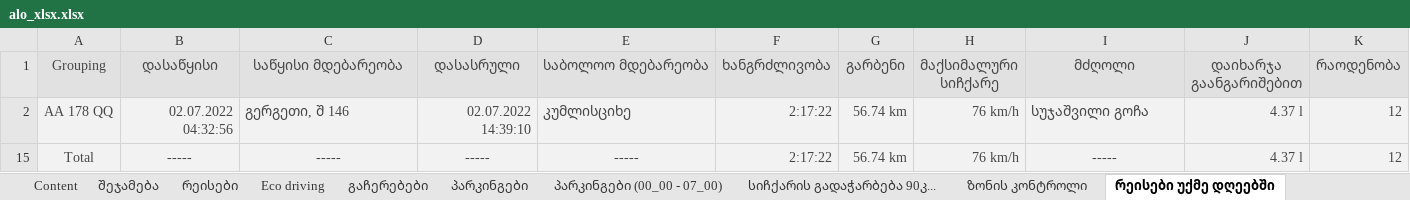
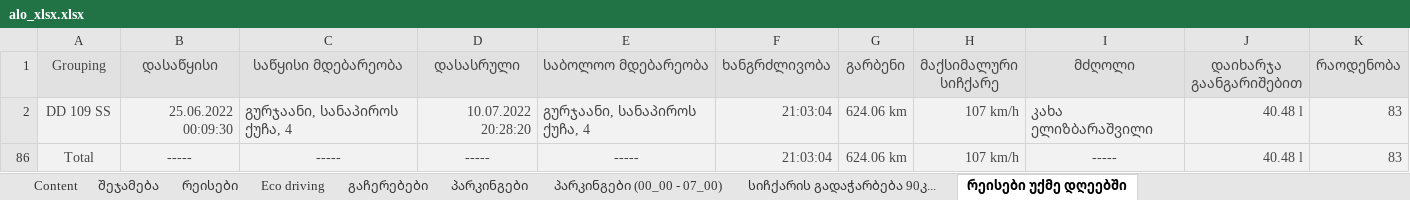
Before and after one commit to ggozalishvili/etl, an Excel workbook: apps/alo_xlsx.xlsx, sheet რეისები უქმე დღეებში, drawn as a sheet; values as stored, in another font and other column widths than the file's, no borders; removed rows and columns are numbered as before the commit, all else as after; the diff names each change by its address in the sheet, - before the commit and + after, or states it on an @@ line.

```diff
--- a/apps/alo_xlsx.xlsx (sheet რეისები უქმე დღეებში)
+++ b/apps/alo_xlsx.xlsx (sheet რეისები უქმე დღეებში)
-sheet tab: ზონის კონტროლი
-row 2: AA 178 QQ | 02.07.2022 04:32:56 | გერგეთი, შ 146 | 02.07.2022 14:39:10 | კუმლისციხე | 2:17:22 | 56.74 km | 76 km/h | სუჯაშვილი გოჩა | 4.37 l | 12
+row 2: DD 109 SS | 25.06.2022 00:09:30 | გურჯაანი, სანაპიროს ქუჩა, 4 | 10.07.2022 20:28:20 | გურჯაანი, სანაპიროს ქუჩა, 4 | 21:03:04 | 624.06 km | 107 km/h | კახა ელიზბარაშვილი | 40.48 l | 83
-F86 (ხანგრძლივობა): 2:17:22
+F86 (ხანგრძლივობა): 21:03:04
-G86 (გარბენი): 56.74 km
+G86 (გარბენი): 624.06 km
-H86 (მაქსიმალური სიჩქარე): 76 km/h
+H86 (მაქსიმალური სიჩქარე): 107 km/h
-J86 (დაიხარჯა გაანგარიშებით): 4.37 l
+J86 (დაიხარჯა გაანგარიშებით): 40.48 l
-K86 (რაოდენობა): 12
+K86 (რაოდენობა): 83
```
Also changed, not shown: sheet რეისები, sheet სიჩქარის გადაჭარბება 90კ..., sheet Eco driving, sheet შეჯამება, sheet პარკინგები (00_00 - 07_00), sheet პარკინგები, 2 more sheets, hidden cells, 6 other files.
